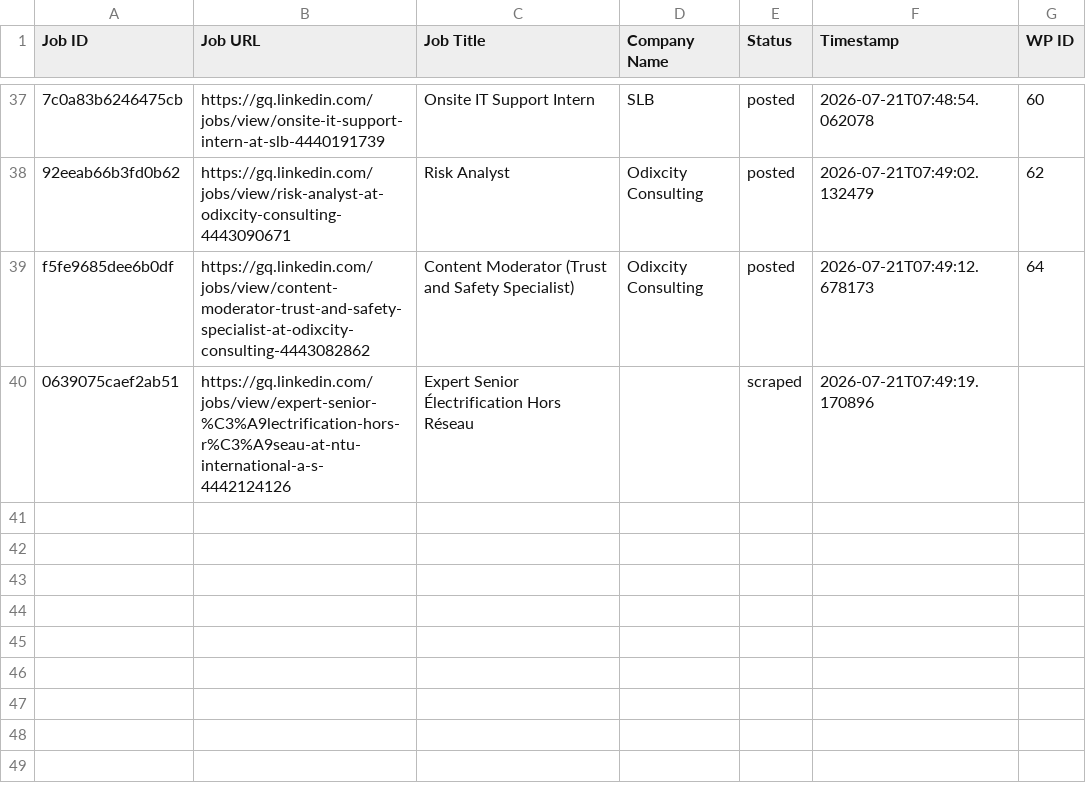
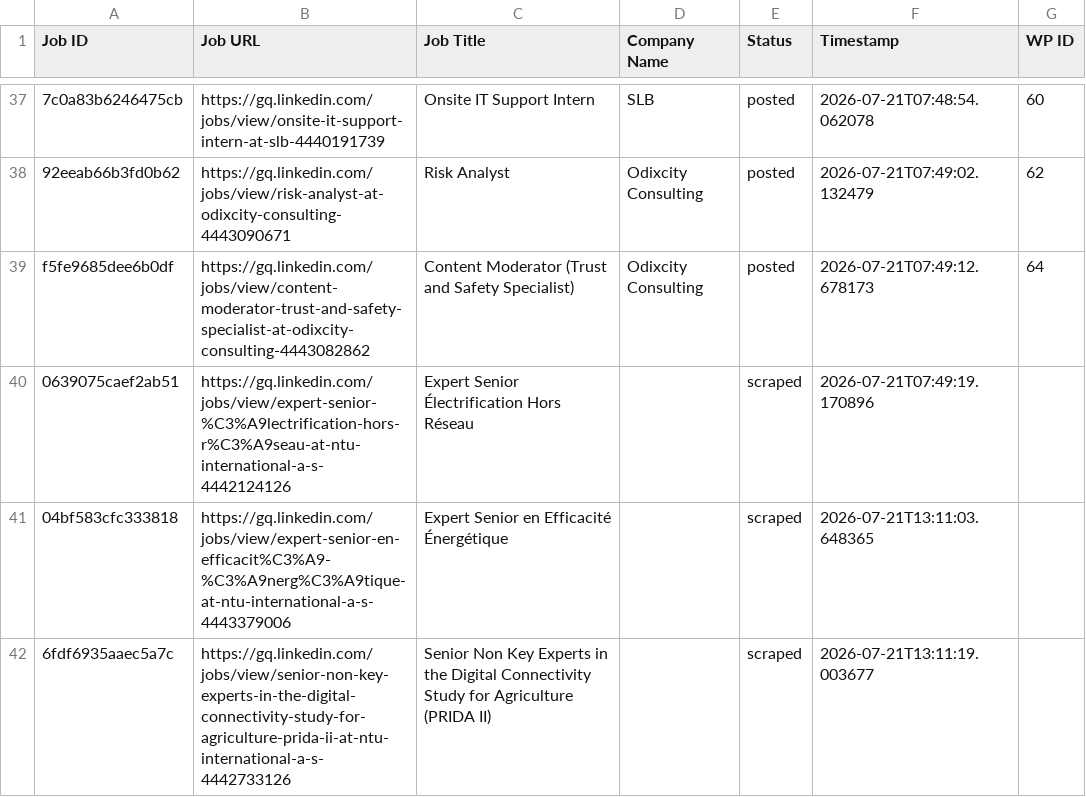
Before and after one commit to innovationinc2000/gq, a CSV file: processed_jobs.csv, drawn as a sheet; only a part is shown, gaps mark what is left out.

```diff
--- a/processed_jobs.csv
+++ b/processed_jobs.csv
@@ -40 +40,3 @@ f5fe9685dee6b0df,https://gq.linkedin.com/jobs/view/content-moderator-trust-and-s
 0639075caef2ab51,https://gq.linkedin.com/jobs/view/expert-senior-%C3%A9lectrification-hors-r%C3%A9seau-at-ntu-international-a-s-4442124126,Expert Senior Électrification Hors Réseau,,scraped,2026-07-21T07:49:19.170896,
+04bf583cfc333818,https://gq.linkedin.com/jobs/view/expert-senior-en-efficacit%C3%A9-%C3%A9nerg%C3%A9tique-at-ntu-international-a-s-4443379006,Expert Senior en Efficacité Énergétique,,scraped,2026-07-21T13:11:03.648365,
+6fdf6935aaec5a7c,https://gq.linkedin.com/jobs/view/senior-non-key-experts-in-the-digital-connectivity-study-for-agriculture-prida-ii-at-ntu-international-a-s-4442733126,Senior Non Key Experts in the Digital Connectivity Study for Agriculture (PRIDA II),,scraped,2026-07-21T13:11:19.003677,
```
